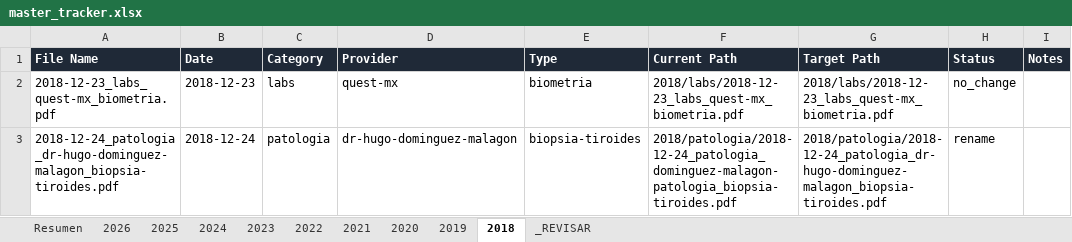
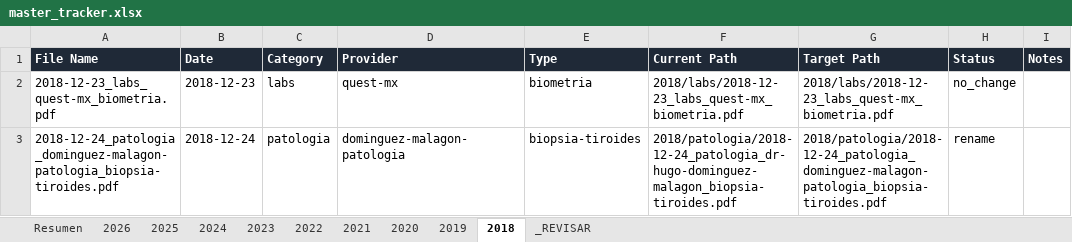
Before and after one commit to fernandomartinez-de/vital-signal-reports, an Excel workbook: tracker/master_tracker.xlsx, sheet 2018, drawn as a sheet; only a part is shown; values as stored, in another font and other column widths than the file's, no borders; the diff names each change by its address in the sheet, - before the commit and + after, or states it on an @@ line.

```diff
--- a/tracker/master_tracker.xlsx (sheet 2018)
+++ b/tracker/master_tracker.xlsx (sheet 2018)
-A3 (File Name): 2018-12-24_patologia_dr-hugo-dominguez-malagon_biopsia-tiroides.pdf
+A3 (File Name): 2018-12-24_patologia_dominguez-malagon-patologia_biopsia-tiroides.pdf
-D3 (Provider): dr-hugo-dominguez-malagon
+D3 (Provider): dominguez-malagon-patologia
-F3 (Current Path): 2018/patologia/2018-12-24_patologia_dominguez-malagon-patologia_biopsia-tiroides.pdf
+F3 (Current Path): 2018/patologia/2018-12-24_patologia_dr-hugo-dominguez-malagon_biopsia-tiroides.pdf
-G3 (Target Path): 2018/patologia/2018-12-24_patologia_dr-hugo-dominguez-malagon_biopsia-tiroides.pdf
+G3 (Target Path): 2018/patologia/2018-12-24_patologia_dominguez-malagon-patologia_biopsia-tiroides.pdf
```
Also changed, not shown: sheet 2025, sheet 2019, sheet 2023, sheet 2022, sheet 2026, sheet Resumen, 2 more sheets.
